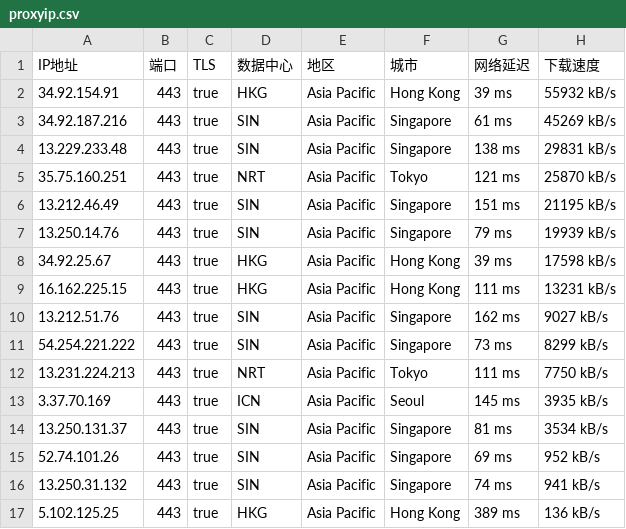
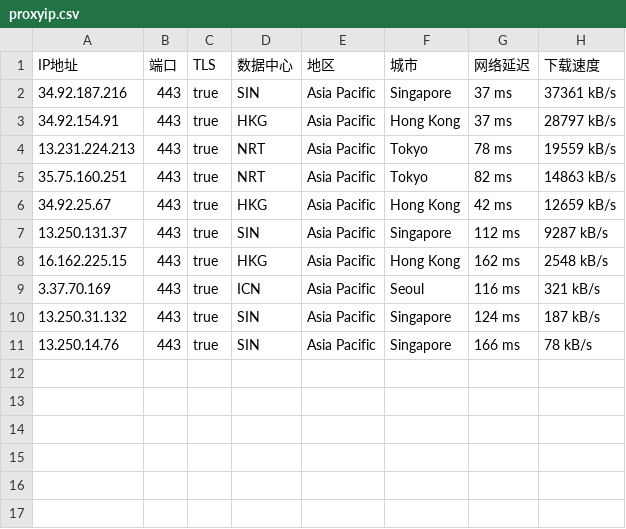
Before and after one commit to mountain787/Lunch-Bag-ip, a CSV file: proxyip.csv, drawn as a sheet.

Commit message:
2025-07-30 13:45:15

```diff
--- a/proxyip.csv
+++ b/proxyip.csv
@@ -1,17 +1,11 @@
 IP地址,端口,TLS,数据中心,地区,城市,网络延迟,下载速度
-34.92.154.91,443,true,HKG,Asia Pacific,Hong Kong,39 ms,55932 kB/s
-34.92.187.216,443,true,SIN,Asia Pacific,Singapore,61 ms,45269 kB/s
-13.229.233.48,443,true,SIN,Asia Pacific,Singapore,138 ms,29831 kB/s
-35.75.160.251,443,true,NRT,Asia Pacific,Tokyo,121 ms,25870 kB/s
-13.212.46.49,443,true,SIN,Asia Pacific,Singapore,151 ms,21195 kB/s
-13.250.14.76,443,true,SIN,Asia Pacific,Singapore,79 ms,19939 kB/s
-34.92.25.67,443,true,HKG,Asia Pacific,Hong Kong,39 ms,17598 kB/s
-16.162.225.15,443,true,HKG,Asia Pacific,Hong Kong,111 ms,13231 kB/s
-13.212.51.76,443,true,SIN,Asia Pacific,Singapore,162 ms,9027 kB/s
-54.254.221.222,443,true,SIN,Asia Pacific,Singapore,73 ms,8299 kB/s
-13.231.224.213,443,true,NRT,Asia Pacific,Tokyo,111 ms,7750 kB/s
-3.37.70.169,443,true,ICN,Asia Pacific,Seoul,145 ms,3935 kB/s
-13.250.131.37,443,true,SIN,Asia Pacific,Singapore,81 ms,3534 kB/s
-52.74.101.26,443,true,SIN,Asia Pacific,Singapore,69 ms,952 kB/s
-13.250.31.132,443,true,SIN,Asia Pacific,Singapore,74 ms,941 kB/s
-5.102.125.25,443,true,HKG,Asia Pacific,Hong Kong,389 ms,136 kB/s
+34.92.187.216,443,true,SIN,Asia Pacific,Singapore,37 ms,37361 kB/s
+34.92.154.91,443,true,HKG,Asia Pacific,Hong Kong,37 ms,28797 kB/s
+13.231.224.213,443,true,NRT,Asia Pacific,Tokyo,78 ms,19559 kB/s
+35.75.160.251,443,true,NRT,Asia Pacific,Tokyo,82 ms,14863 kB/s
+34.92.25.67,443,true,HKG,Asia Pacific,Hong Kong,42 ms,12659 kB/s
+13.250.131.37,443,true,SIN,Asia Pacific,Singapore,112 ms,9287 kB/s
+16.162.225.15,443,true,HKG,Asia Pacific,Hong Kong,162 ms,2548 kB/s
+3.37.70.169,443,true,ICN,Asia Pacific,Seoul,116 ms,321 kB/s
+13.250.31.132,443,true,SIN,Asia Pacific,Singapore,124 ms,187 kB/s
+13.250.14.76,443,true,SIN,Asia Pacific,Singapore,166 ms,78 kB/s
```
